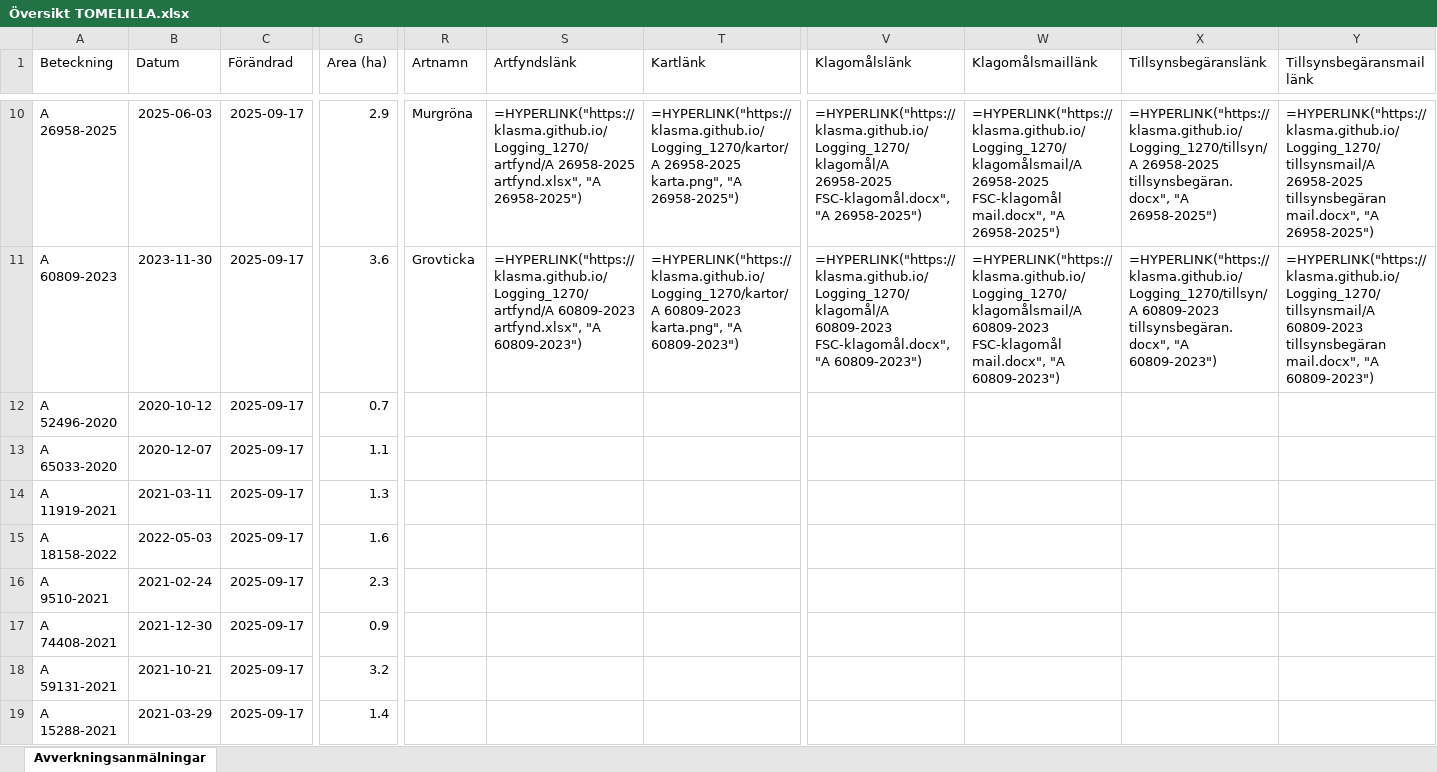
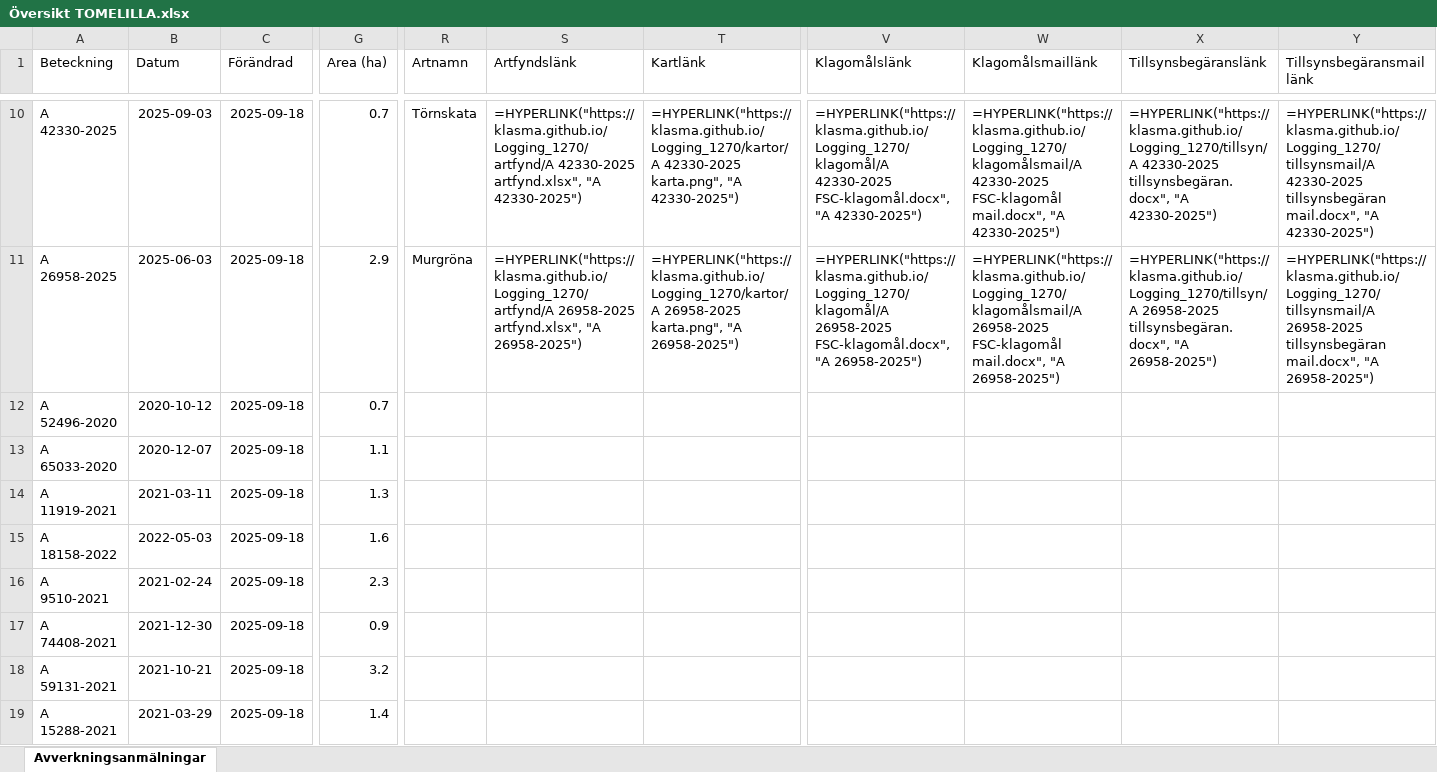
Before and after one commit to klasma/Logging_1270, an Excel workbook: Översikt TOMELILLA.xlsx, sheet Avverkningsanmälningar, drawn as a sheet; only a part is shown, gaps mark what is left out; values as stored, in another font and other column widths than the file's, no borders; formulas without a stored value are shown as written; the diff covers the shown part only; the diff names each change by its address in the sheet, - before the commit and + after, or states it on an @@ line.

```diff
--- a/Översikt TOMELILLA.xlsx (sheet Avverkningsanmälningar)
+++ b/Översikt TOMELILLA.xlsx (sheet Avverkningsanmälningar)
-A10 (Beteckning): A 26958-2025
+A10 (Beteckning): A 42330-2025
-B10 (Datum): 2025-06-03
+B10 (Datum): 2025-09-03
-C10:C19 (Förändrad): 2025-09-17
+C10:C19 (Förändrad): 2025-09-18
-G10 (Area (ha)): 2.9
+G10 (Area (ha)): 0.7
-R10 (Artnamn): Murgröna
+R10 (Artnamn): Törnskata
-S10 (Artfyndslänk): =HYPERLINK("https://klasma.github.io/Logging_1270/artfynd/A 26958-2025 artfynd.xlsx", "A 26958-2025")
+S10 (Artfyndslänk): =HYPERLINK("https://klasma.github.io/Logging_1270/artfynd/A 42330-2025 artfynd.xlsx", "A 42330-2025")
-T10 (Kartlänk): =HYPERLINK("https://klasma.github.io/Logging_1270/kartor/A 26958-2025 karta.png", "A 26958-2025")
+T10 (Kartlänk): =HYPERLINK("https://klasma.github.io/Logging_1270/kartor/A 42330-2025 karta.png", "A 42330-2025")
-V10 (Klagomålslänk): =HYPERLINK("https://klasma.github.io/Logging_1270/klagomål/A 26958-2025 FSC-klagomål.docx", "A 26958-2025")
+V10 (Klagomålslänk): =HYPERLINK("https://klasma.github.io/Logging_1270/klagomål/A 42330-2025 FSC-klagomål.docx", "A 42330-2025")
-W10 (Klagomålsmaillänk): =HYPERLINK("https://klasma.github.io/Logging_1270/klagomålsmail/A 26958-2025 FSC-klagomål mail.docx", "A 26958-2025")
+W10 (Klagomålsmaillänk): =HYPERLINK("https://klasma.github.io/Logging_1270/klagomålsmail/A 42330-2025 FSC-klagomål mail.docx", "A 42330-2025")
-X10 (Tillsynsbegäranslänk): =HYPERLINK("https://klasma.github.io/Logging_1270/tillsyn/A 26958-2025 tillsynsbegäran.docx", "A 26958-2025")
+X10 (Tillsynsbegäranslänk): =HYPERLINK("https://klasma.github.io/Logging_1270/tillsyn/A 42330-2025 tillsynsbegäran.docx", "A 42330-2025")
-Y10 (Tillsynsbegäransmaillänk): =HYPERLINK("https://klasma.github.io/Logging_1270/tillsynsmail/A 26958-2025 tillsynsbegäran mail.docx", "A 26958-2025")
+Y10 (Tillsynsbegäransmaillänk): =HYPERLINK("https://klasma.github.io/Logging_1270/tillsynsmail/A 42330-2025 tillsynsbegäran mail.docx", "A 42330-2025")
-A11 (Beteckning): A 60809-2023
+A11 (Beteckning): A 26958-2025
-B11 (Datum): 2023-11-30
+B11 (Datum): 2025-06-03
-G11 (Area (ha)): 3.6
+G11 (Area (ha)): 2.9
-R11 (Artnamn): Grovticka
+R11 (Artnamn): Murgröna
-S11 (Artfyndslänk): =HYPERLINK("https://klasma.github.io/Logging_1270/artfynd/A 60809-2023 artfynd.xlsx", "A 60809-2023")
+S11 (Artfyndslänk): =HYPERLINK("https://klasma.github.io/Logging_1270/artfynd/A 26958-2025 artfynd.xlsx", "A 26958-2025")
-T11 (Kartlänk): =HYPERLINK("https://klasma.github.io/Logging_1270/kartor/A 60809-2023 karta.png", "A 60809-2023")
+T11 (Kartlänk): =HYPERLINK("https://klasma.github.io/Logging_1270/kartor/A 26958-2025 karta.png", "A 26958-2025")
-V11 (Klagomålslänk): =HYPERLINK("https://klasma.github.io/Logging_1270/klagomål/A 60809-2023 FSC-klagomål.docx", "A 60809-2023")
+V11 (Klagomålslänk): =HYPERLINK("https://klasma.github.io/Logging_1270/klagomål/A 26958-2025 FSC-klagomål.docx", "A 26958-2025")
-W11 (Klagomålsmaillänk): =HYPERLINK("https://klasma.github.io/Logging_1270/klagomålsmail/A 60809-2023 FSC-klagomål mail.docx", "A 60809-2023")
+W11 (Klagomålsmaillänk): =HYPERLINK("https://klasma.github.io/Logging_1270/klagomålsmail/A 26958-2025 FSC-klagomål mail.docx", "A 26958-2025")
-X11 (Tillsynsbegäranslänk): =HYPERLINK("https://klasma.github.io/Logging_1270/tillsyn/A 60809-2023 tillsynsbegäran.docx", "A 60809-2023")
+X11 (Tillsynsbegäranslänk): =HYPERLINK("https://klasma.github.io/Logging_1270/tillsyn/A 26958-2025 tillsynsbegäran.docx", "A 26958-2025")
-Y11 (Tillsynsbegäransmaillänk): =HYPERLINK("https://klasma.github.io/Logging_1270/tillsynsmail/A 60809-2023 tillsynsbegäran mail.docx", "A 60809-2023")
+Y11 (Tillsynsbegäransmaillänk): =HYPERLINK("https://klasma.github.io/Logging_1270/tillsynsmail/A 26958-2025 tillsynsbegäran mail.docx", "A 26958-2025")
```
Also changed, not shown: 530 edited cells elsewhere in this sheet, artfynd/A 2018-2024 artfynd.xlsx, artfynd/A 23466-2022 artfynd.xlsx, 51 other files.
